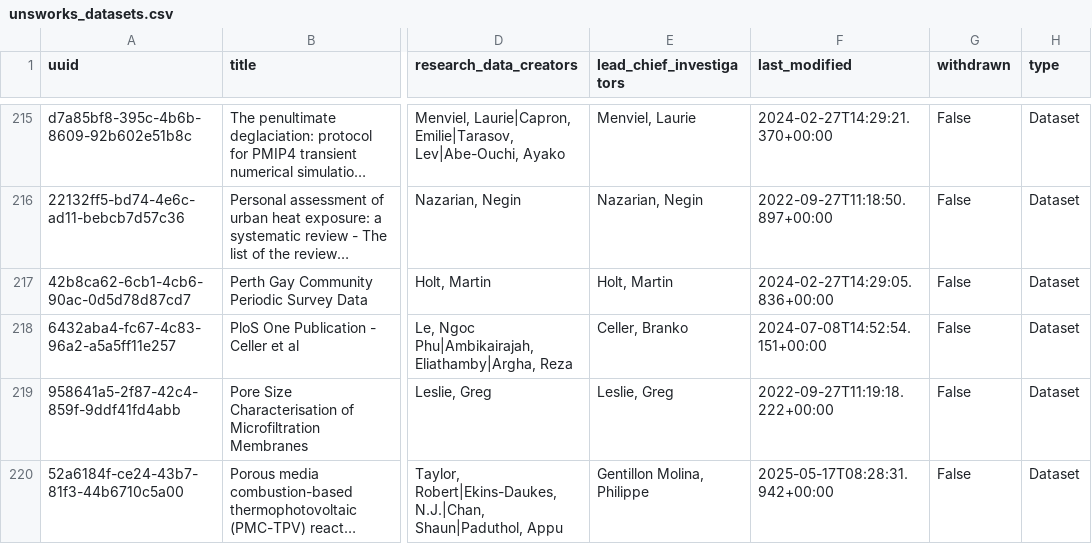
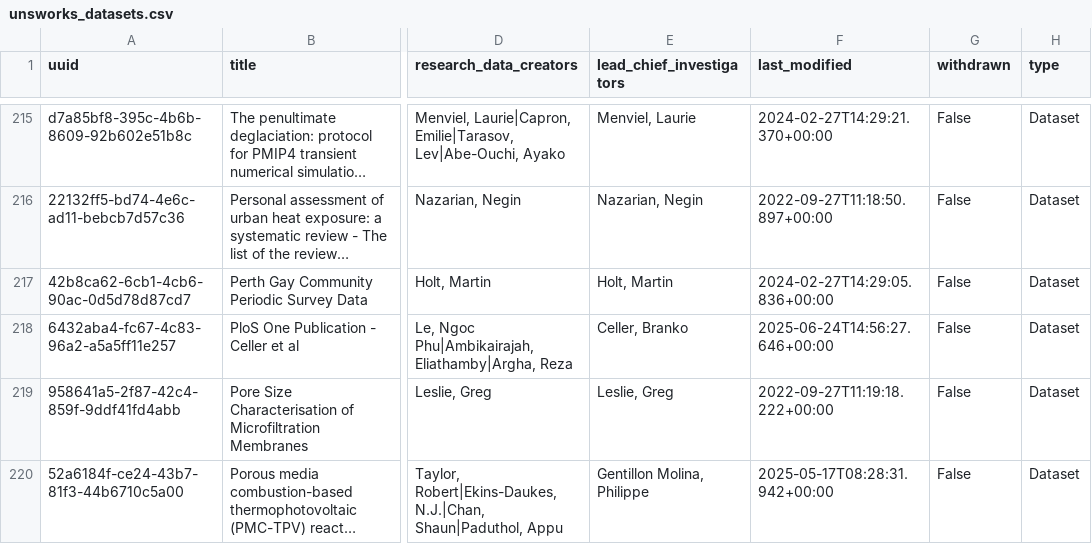
Before and after one commit to gerrydevine/dataset_stats_csvs, a CSV file: outputs/unsworks_datasets.csv, drawn as a sheet; only a part is shown, gaps mark what is left out; long unchanged cells end in …; the diff names each change by its address in the sheet, - before the commit and + after, or states it on an @@ line.

Commit message:
committing files

```diff
--- a/outputs/unsworks_datasets.csv
+++ b/outputs/unsworks_datasets.csv
-F218 (last_modified): 2024-07-08T14:52:54.151+00:00
+F218 (last_modified): 2025-06-24T14:56:27.646+00:00
```
